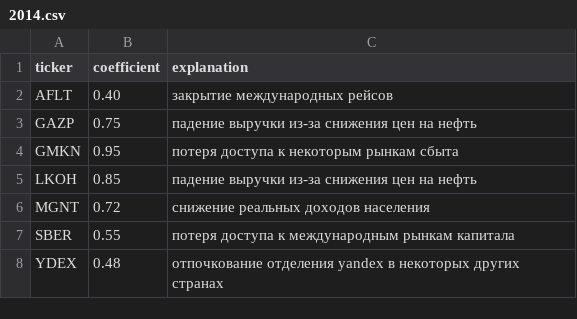
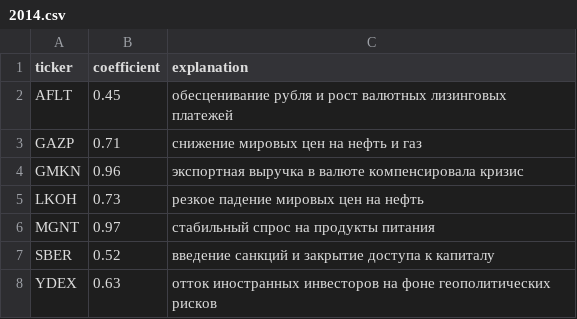
Before and after one commit to mario12508/RiskLab, a CSV file: history_csv/2014.csv, drawn as a sheet.

Commit message:
Update 2014.csv

```diff
--- a/history_csv/2014.csv
+++ b/history_csv/2014.csv
@@ -1,8 +1,8 @@
 ticker;coefficient;explanation
-AFLT;0.40;закрытие международных рейсов
-GAZP;0.75;падение выручки из-за снижения цен на нефть
-GMKN;0.95;потеря доступа к некоторым рынкам сбыта
-LKOH;0.85;падение выручки из-за снижения цен на нефть
-MGNT;0.72;снижение реальных доходов населения
-SBER;0.55;потеря доступа к международным рынкам капитала
-YDEX;0.48;отпочкование отделения yandex в некоторых других странах
+AFLT;0.45;обесценивание рубля и рост валютных лизинговых платежей
+GAZP;0.71;снижение мировых цен на нефть и газ
+GMKN;0.96;экспортная выручка в валюте компенсировала кризис
+LKOH;0.73;резкое падение мировых цен на нефть
+MGNT;0.97;стабильный спрос на продукты питания
+SBER;0.52;введение санкций и закрытие доступа к капиталу
+YDEX;0.63;отток иностранных инвесторов на фоне геополитических рисков
```
